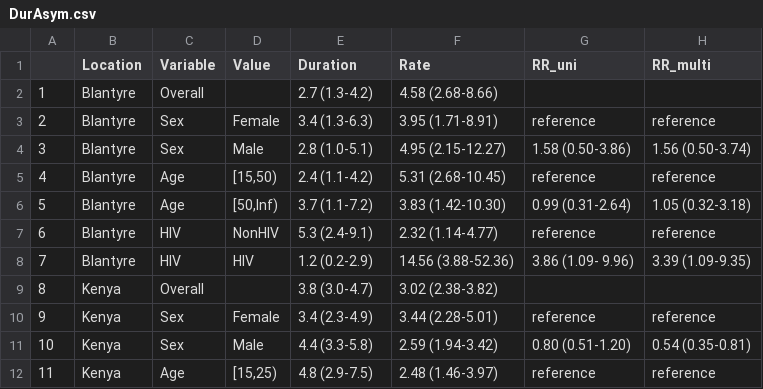
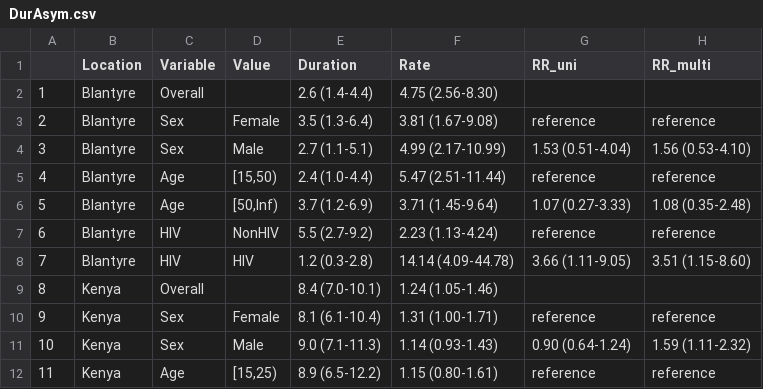
Before and after one commit to TimeWz667/AsymTB, a CSV file: docs/tabs/DurAsym.csv, drawn as a sheet; only a part is shown; the diff covers the shown part only; the diff names each change by its address in the sheet, - before the commit and + after, or states it on an @@ line.

```diff
--- a/docs/tabs/DurAsym.csv
+++ b/docs/tabs/DurAsym.csv
-E2 (Duration): 2.7 (1.3-4.2)
+E2 (Duration): 2.6 (1.4-4.4)
-F2 (Rate): 4.58 (2.68-8.66)
+F2 (Rate): 4.75 (2.56-8.30)
-E3 (Duration): 3.4 (1.3-6.3)
+E3 (Duration): 3.5 (1.3-6.4)
-F3 (Rate): 3.95 (1.71-8.91)
+F3 (Rate): 3.81 (1.67-9.08)
-E4 (Duration): 2.8 (1.0-5.1)
+E4 (Duration): 2.7 (1.1-5.1)
-F4 (Rate): 4.95 (2.15-12.27)
+F4 (Rate): 4.99 (2.17-10.99)
-G4 (RR_uni): 1.58 (0.50-3.86)
+G4 (RR_uni): 1.53 (0.51-4.04)
-H4 (RR_multi): 1.56 (0.50-3.74)
+H4 (RR_multi): 1.56 (0.53-4.10)
-E5 (Duration): 2.4 (1.1-4.2)
+E5 (Duration): 2.4 (1.0-4.4)
-F5 (Rate): 5.31 (2.68-10.45)
+F5 (Rate): 5.47 (2.51-11.44)
-E6 (Duration): 3.7 (1.1-7.2)
+E6 (Duration): 3.7 (1.2-6.9)
-F6 (Rate): 3.83 (1.42-10.30)
+F6 (Rate): 3.71 (1.45-9.64)
-G6 (RR_uni): 0.99 (0.31-2.64)
+G6 (RR_uni): 1.07 (0.27-3.33)
-H6 (RR_multi): 1.05 (0.32-3.18)
+H6 (RR_multi): 1.08 (0.35-2.48)
-E7 (Duration): 5.3 (2.4-9.1)
+E7 (Duration): 5.5 (2.7-9.2)
-F7 (Rate): 2.32 (1.14-4.77)
+F7 (Rate): 2.23 (1.13-4.24)
-E8 (Duration): 1.2 (0.2-2.9)
+E8 (Duration): 1.2 (0.3-2.8)
-F8 (Rate): 14.56 (3.88-52.36)
+F8 (Rate): 14.14 (4.09-44.78)
-G8 (RR_uni): 3.86 (1.09- 9.96)
+G8 (RR_uni): 3.66 (1.11-9.05)
-H8 (RR_multi): 3.39 (1.09-9.35)
+H8 (RR_multi): 3.51 (1.15-8.60)
-E9 (Duration): 3.8 (3.0-4.7)
+E9 (Duration): 8.4 (7.0-10.1)
-F9 (Rate): 3.02 (2.38-3.82)
+F9 (Rate): 1.24 (1.05-1.46)
-E10 (Duration): 3.4 (2.3-4.9)
+E10 (Duration): 8.1 (6.1-10.4)
-F10 (Rate): 3.44 (2.28-5.01)
+F10 (Rate): 1.31 (1.00-1.71)
-E11 (Duration): 4.4 (3.3-5.8)
+E11 (Duration): 9.0 (7.1-11.3)
-F11 (Rate): 2.59 (1.94-3.42)
+F11 (Rate): 1.14 (0.93-1.43)
-G11 (RR_uni): 0.80 (0.51-1.20)
+G11 (RR_uni): 0.90 (0.64-1.24)
-H11 (RR_multi): 0.54 (0.35-0.81)
+H11 (RR_multi): 1.59 (1.11-2.32)
-E12 (Duration): 4.8 (2.9-7.5)
+E12 (Duration): 8.9 (6.5-12.2)
-F12 (Rate): 2.48 (1.46-3.97)
+F12 (Rate): 1.15 (0.80-1.61)
```
Also changed, not shown: 1 added row, 23 edited cells and row numbers in column A elsewhere in this file, docs/tabs/DurAsym_KEN.csv, docs/tabs/DurSn.csv, 12 other files.
